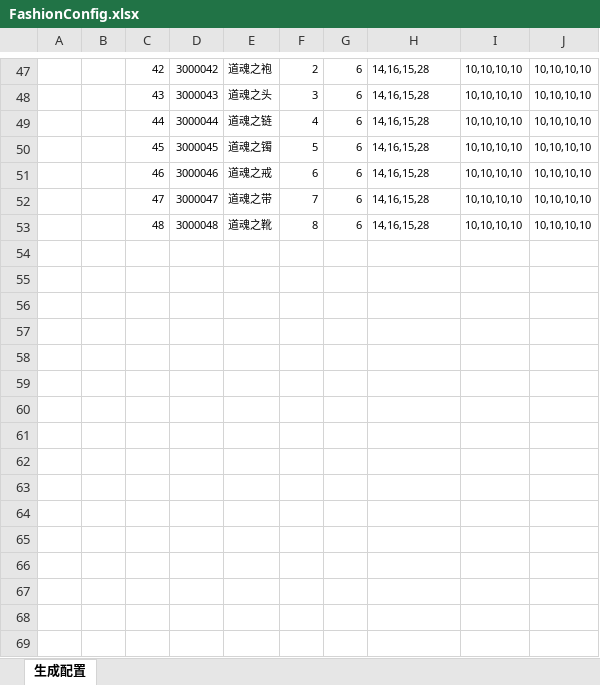
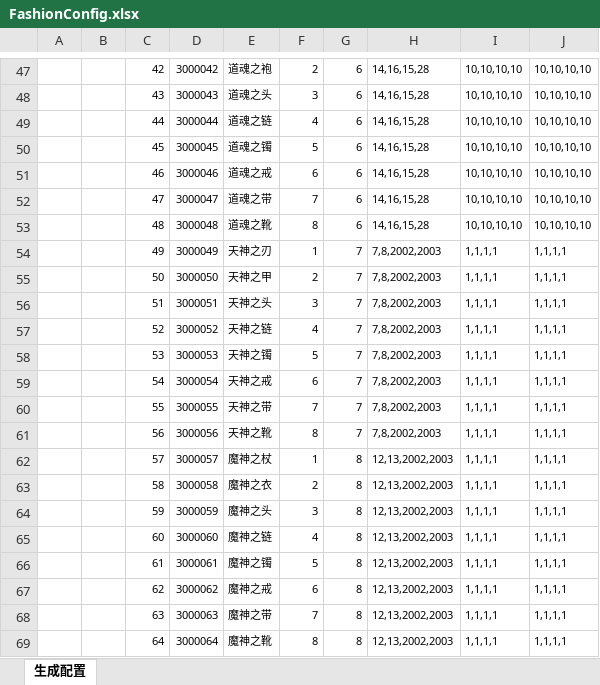
Before and after one commit to wokanjianyang/WrittenLegend, an Excel workbook: Excel/FashionConfig.xlsx, sheet 生成配置, drawn as a sheet; only a part is shown, gaps mark what is left out; values as stored, in another font and other column widths than the file's, no borders; the diff names each change by its address in the sheet, - before the commit and + after, or states it on an @@ line.

```diff
--- a/Excel/FashionConfig.xlsx (sheet 生成配置)
+++ b/Excel/FashionConfig.xlsx (sheet 生成配置)
+row 54:  |  | 49 | 3000049 | 天神之刃 | 1 | 7 | 7,8,2002,2003 | 1,1,1,1 | 1,1,1,1
+row 55:  |  | 50 | 3000050 | 天神之甲 | 2 | 7 | 7,8,2002,2003 | 1,1,1,1 | 1,1,1,1
+row 56:  |  | 51 | 3000051 | 天神之头 | 3 | 7 | 7,8,2002,2003 | 1,1,1,1 | 1,1,1,1
+row 57:  |  | 52 | 3000052 | 天神之链 | 4 | 7 | 7,8,2002,2003 | 1,1,1,1 | 1,1,1,1
+row 58:  |  | 53 | 3000053 | 天神之镯 | 5 | 7 | 7,8,2002,2003 | 1,1,1,1 | 1,1,1,1
+row 59:  |  | 54 | 3000054 | 天神之戒 | 6 | 7 | 7,8,2002,2003 | 1,1,1,1 | 1,1,1,1
+row 60:  |  | 55 | 3000055 | 天神之带 | 7 | 7 | 7,8,2002,2003 | 1,1,1,1 | 1,1,1,1
+row 61:  |  | 56 | 3000056 | 天神之靴 | 8 | 7 | 7,8,2002,2003 | 1,1,1,1 | 1,1,1,1
+row 62:  |  | 57 | 3000057 | 魔神之杖 | 1 | 8 | 12,13,2002,2003 | 1,1,1,1 | 1,1,1,1
+row 63:  |  | 58 | 3000058 | 魔神之衣 | 2 | 8 | 12,13,2002,2003 | 1,1,1,1 | 1,1,1,1
+row 64:  |  | 59 | 3000059 | 魔神之头 | 3 | 8 | 12,13,2002,2003 | 1,1,1,1 | 1,1,1,1
+row 65:  |  | 60 | 3000060 | 魔神之链 | 4 | 8 | 12,13,2002,2003 | 1,1,1,1 | 1,1,1,1
+row 66:  |  | 61 | 3000061 | 魔神之镯 | 5 | 8 | 12,13,2002,2003 | 1,1,1,1 | 1,1,1,1
+row 67:  |  | 62 | 3000062 | 魔神之戒 | 6 | 8 | 12,13,2002,2003 | 1,1,1,1 | 1,1,1,1
+row 68:  |  | 63 | 3000063 | 魔神之带 | 7 | 8 | 12,13,2002,2003 | 1,1,1,1 | 1,1,1,1
+row 69:  |  | 64 | 3000064 | 魔神之靴 | 8 | 8 | 12,13,2002,2003 | 1,1,1,1 | 1,1,1,1
```
Also changed, not shown: Excel/FashionSuitConfig.xlsx, Excel/ItemConfig.xlsx, 9 other files.
